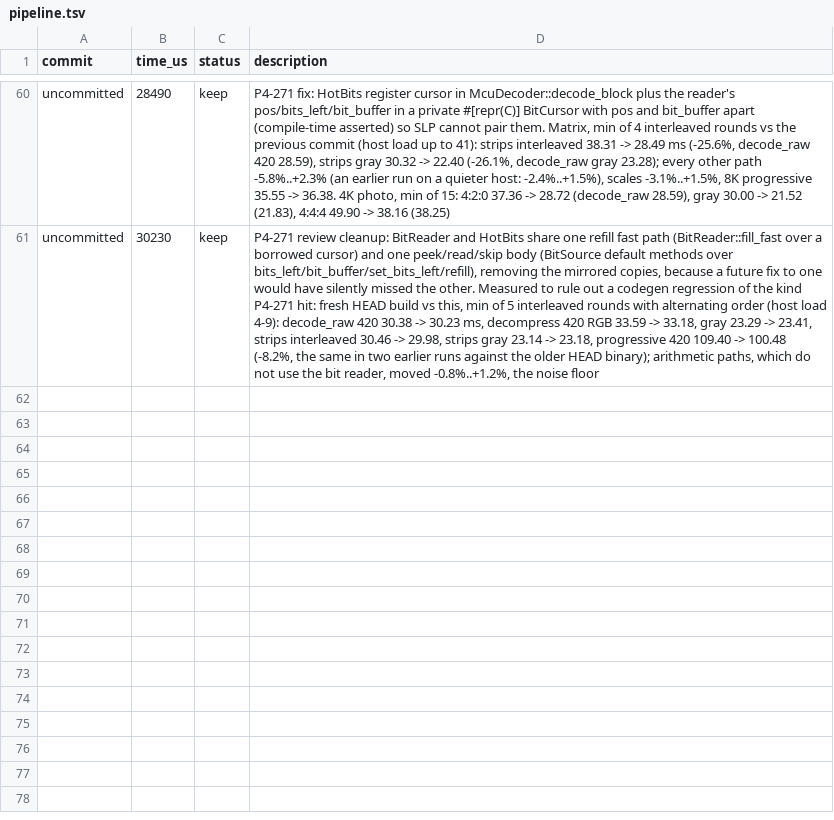
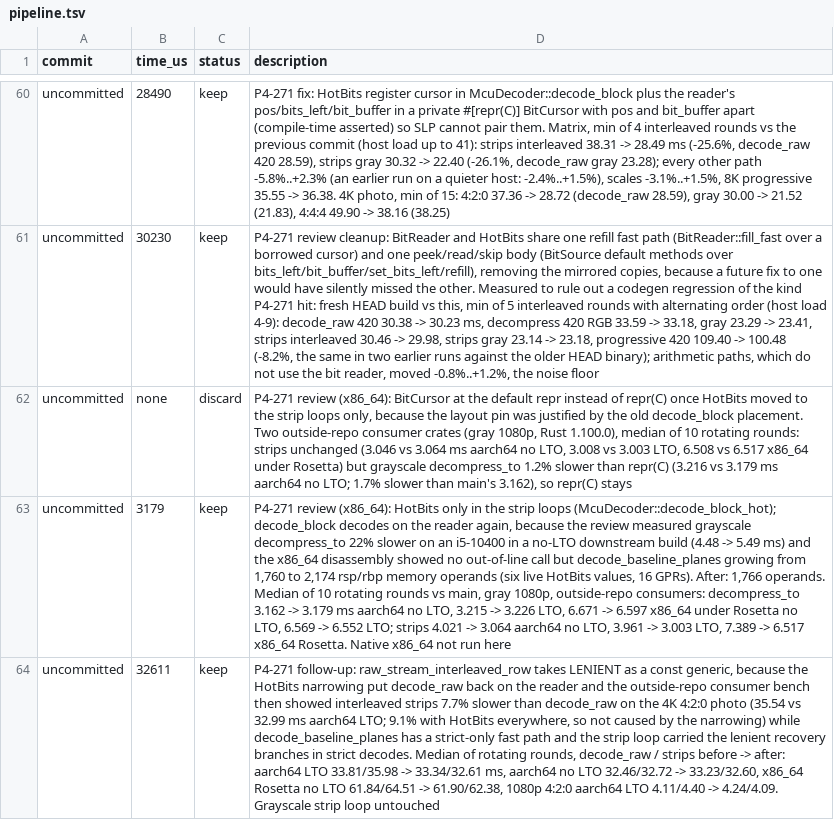
Before and after one commit to developer0hye/libjpeg-turbo-rs, a TSV file: experiments/pipeline.tsv, drawn as a sheet; only a part is shown, gaps mark what is left out; the diff names each change by its address in the sheet, - before the commit and + after, or states it on an @@ line.

```diff
--- a/experiments/pipeline.tsv
+++ b/experiments/pipeline.tsv
+row 62: uncommitted | none | discard | P4-271 review (x86_64): BitCursor at the default repr instead of repr(C) once HotBits moved to the strip loops only, because the layout pin was justified by the old decode_block placement. Two outside-repo consumer crates (gray 1080p, Rust 1.100.0), median of 10 rotating rounds: strips unchanged (3.046 vs 3.064 ms aarch64 no LTO, 3.008 vs 3.003 LTO, 6.508 vs 6.517 x86_64 under Rosetta) but grayscale decompress_to 1.2% slower than repr(C) (3.216 vs 3.179 ms aarch64 no LTO; 1.7% slower than main's 3.162), so repr(C) stays
+row 63: uncommitted | 3179 | keep | P4-271 review (x86_64): HotBits only in the strip loops (McuDecoder::decode_block_hot); decode_block decodes on the reader again, because the review measured grayscale decompress_to 22% slower on an i5-10400 in a no-LTO downstream build (4.48 -> 5.49 ms) and the x86_64 disassembly showed no out-of-line call but decode_baseline_planes growing from 1,760 to 2,174 rsp/rbp memory operands (six live HotBits values, 16 GPRs). After: 1,766 operands. Median of 10 rotating rounds vs main, gray 1080p, outside-repo consumers: decompress_to 3.162 -> 3.179 ms aarch64 no LTO, 3.215 -> 3.226 LTO, 6.671 -> 6.597 x86_64 under Rosetta no LTO, 6.569 -> 6.552 LTO; strips 4.021 -> 3.064 aarch64 no LTO, 3.961 -> 3.003 LTO, 7.389 -> 6.517 x86_64 Rosetta. Native x86_64 not run here
+row 64: uncommitted | 32611 | keep | P4-271 follow-up: raw_stream_interleaved_row takes LENIENT as a const generic, because the HotBits narrowing put decode_raw back on the reader and the outside-repo consumer bench then showed interleaved strips 7.7% slower than decode_raw on the 4K 4:2:0 photo (35.54 vs 32.99 ms aarch64 LTO; 9.1% with HotBits everywhere, so not caused by the narrowing) while decode_baseline_planes has a strict-only fast path and the strip loop carried the lenient recovery branches in strict decodes. Median of rotating rounds, decode_raw / strips before -> after: aarch64 LTO 33.81/35.98 -> 33.34/32.61 ms, aarch64 no LTO 32.46/32.72 -> 33.23/32.60, x86_64 Rosetta no LTO 61.84/64.51 -> 61.90/62.38, 1080p 4:2:0 aarch64 LTO 4.11/4.40 -> 4.24/4.09. Grayscale strip loop untouched
```
Also changed, not shown: 6 other files.
